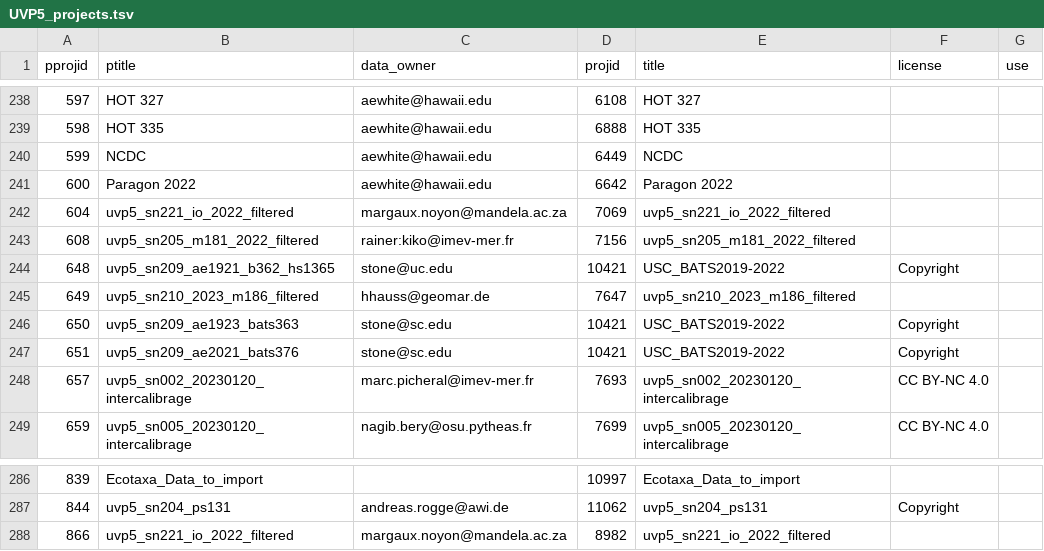
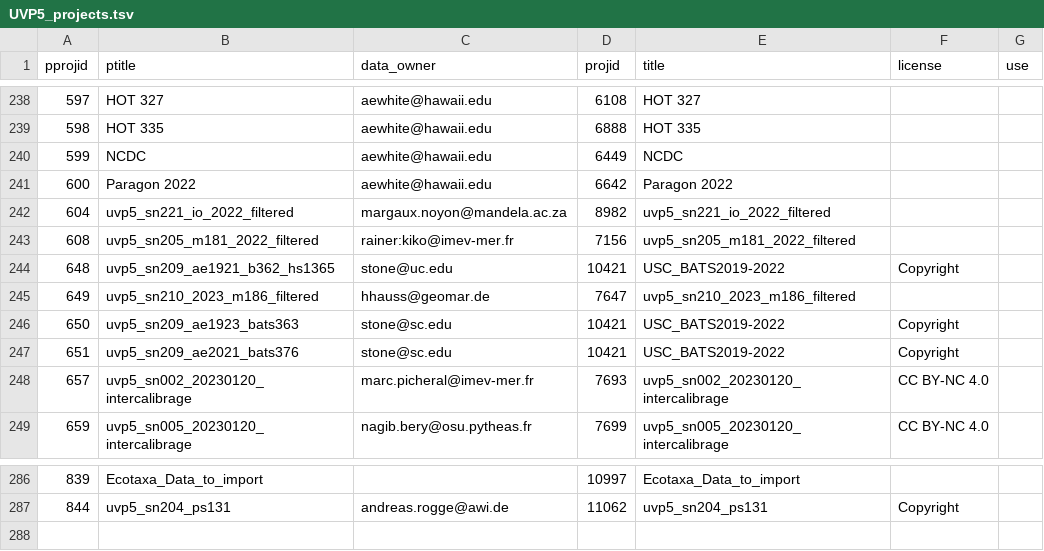
Before and after one commit to jiho/UVP5_images_dataset, a TSV file: data/UVP5_projects.tsv, drawn as a sheet; only a part is shown, gaps mark what is left out.

Commit message:
New version of one project

```diff
--- a/data/UVP5_projects.tsv
+++ b/data/UVP5_projects.tsv
@@ -241,3 +241,3 @@ pprojid	ptitle	data_owner	projid	title	license	use
 600	Paragon 2022	aewhite@hawaii.edu	6642	Paragon 2022 		
-604	uvp5_sn221_io_2022_filtered	margaux.noyon@mandela.ac.za	7069	uvp5_sn221_io_2022_filtered		
+604	uvp5_sn221_io_2022_filtered	margaux.noyon@mandela.ac.za	8982	uvp5_sn221_io_2022_filtered		
 608	uvp5_sn205_m181_2022_filtered	rainer:kiko@imev-mer.fr	7156	uvp5_sn205_m181_2022_filtered		
@@ -287,2 +287 @@ pprojid	ptitle	data_owner	projid	title	license	use
 844	uvp5_sn204_ps131	andreas.rogge@awi.de	11062	uvp5_sn204_ps131	Copyright	
-866	uvp5_sn221_io_2022_filtered	margaux.noyon@mandela.ac.za	8982	uvp5_sn221_io_2022_filtered		
```
